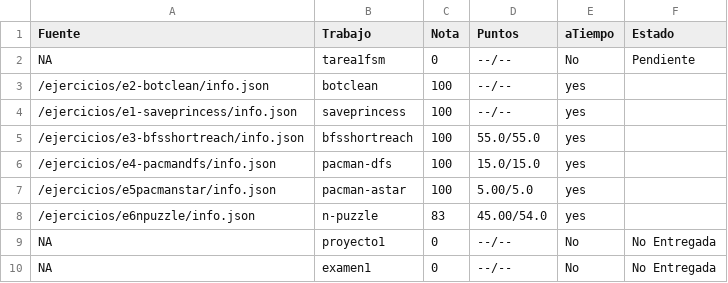
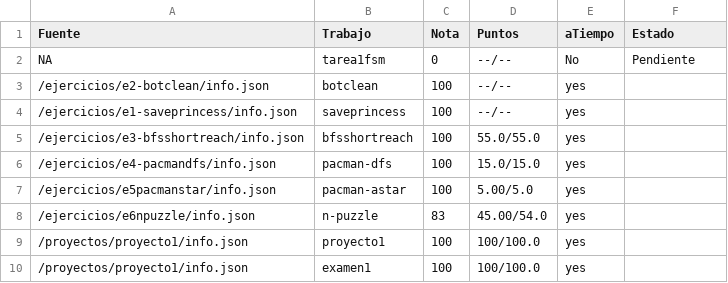
Before and after one commit to luiskarlos/IA-117, a CSV file: notas/Valerie Fandango/grades.csv, drawn as a sheet.

```diff
--- a/notas/Valerie Fandango/grades.csv
+++ b/notas/Valerie Fandango/grades.csv
@@ -8,3 +8,3 @@ NA,tarea1fsm,0,--/--,No,Pendiente
 /ejercicios/e6npuzzle/info.json,n-puzzle,83,45.00/54.0,yes,
-NA,proyecto1,0,--/--,No,No Entregada
-NA,examen1,0,--/--,No,No Entregada
+/proyectos/proyecto1/info.json,proyecto1,100,100/100.0,yes,
+/proyectos/proyecto1/info.json,examen1,100,100/100.0,yes,
```
Also changed, not shown: notas/2013008314/grades.csv, notas/Punk Antifa/grades.csv, 22 other files.
